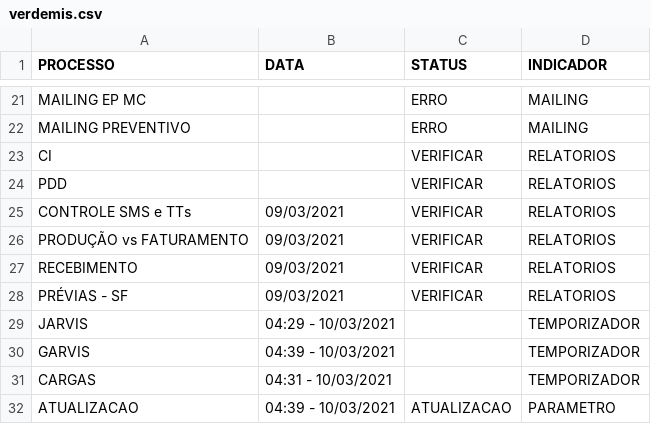
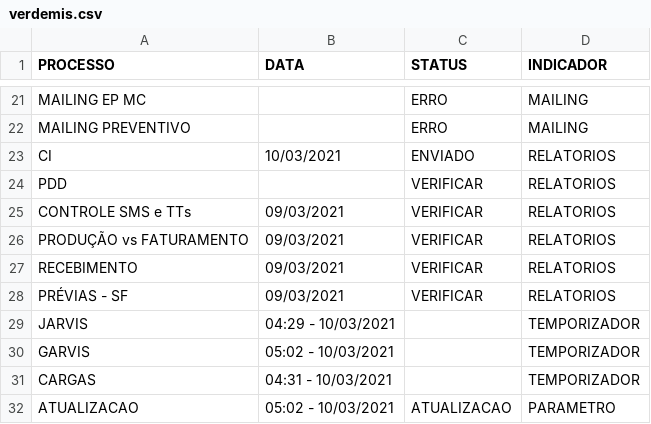
Before and after one commit to lucasely/verdemis, a CSV file: verdemis.csv, drawn as a sheet; only a part is shown, gaps mark what is left out.

Commit message:
Atualizando - VerdeMIS

```diff
--- a/verdemis.csv
+++ b/verdemis.csv
@@ -22,3 +22,3 @@ MAILING EP MC;;ERRO;MAILING
 MAILING PREVENTIVO;;ERRO;MAILING
-CI;;VERIFICAR;RELATORIOS
+CI;10/03/2021;ENVIADO;RELATORIOS
 PDD;;VERIFICAR;RELATORIOS
@@ -29,4 +29,4 @@ PRÉVIAS - SF;09/03/2021;VERIFICAR;RELATORIOS
 JARVIS;04:29 - 10/03/2021;;TEMPORIZADOR
-GARVIS;04:39 - 10/03/2021;;TEMPORIZADOR
+GARVIS;05:02 - 10/03/2021;;TEMPORIZADOR
 CARGAS;04:31 - 10/03/2021;;TEMPORIZADOR
-ATUALIZACAO;04:39 - 10/03/2021;ATUALIZACAO;PARAMETRO
+ATUALIZACAO;05:02 - 10/03/2021;ATUALIZACAO;PARAMETRO
```
